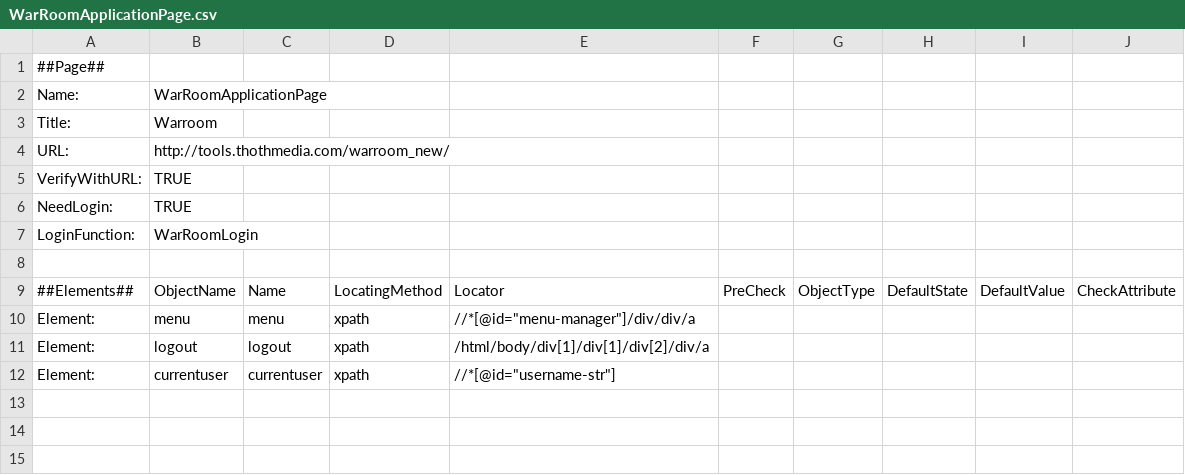
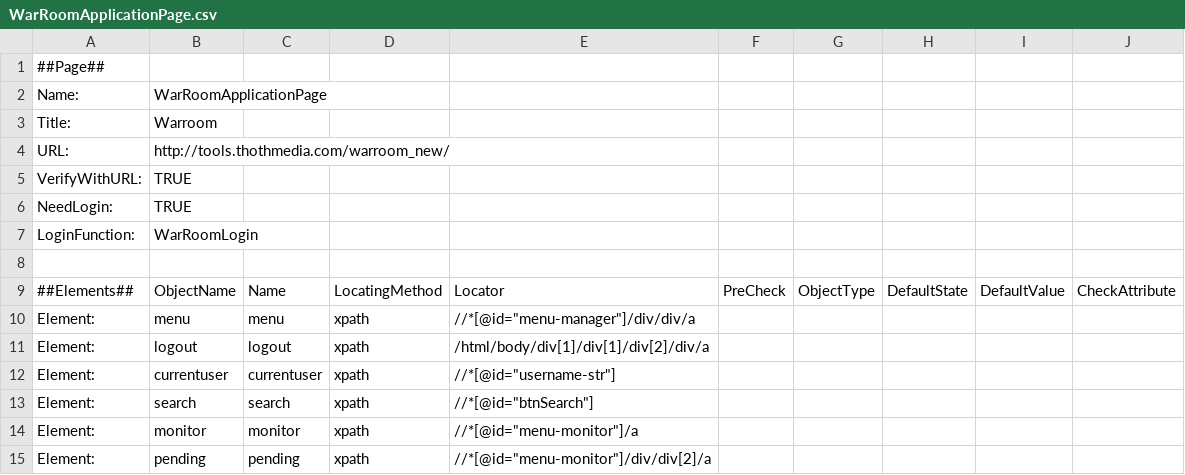
Before and after one commit to leksupansa/ProjectCylon, a CSV file: ProjectCylon/pageobjectdefinition/WarRoomApplicationPage.csv, drawn as a sheet.

Commit message:
add waiting for js elements to be loaded

```diff
--- a/ProjectCylon/pageobjectdefinition/WarRoomApplicationPage.csv
+++ b/ProjectCylon/pageobjectdefinition/WarRoomApplicationPage.csv
@@ -12 +12,4 @@ Element:,logout,logout,xpath,/html/body/div[1]/div[1]/div[2]/div/a,,,,,
 Element:,currentuser,currentuser,xpath,"//*[@id=""username-str""]",,,,,
+Element:,search,search,xpath,"//*[@id=""btnSearch""]",,,,,
+Element:,monitor,monitor,xpath,"//*[@id=""menu-monitor""]/a",,,,,
+Element:,pending,pending,xpath,"//*[@id=""menu-monitor""]/div/div[2]/a",,,,,
```
Also changed, not shown: 2 other files.
